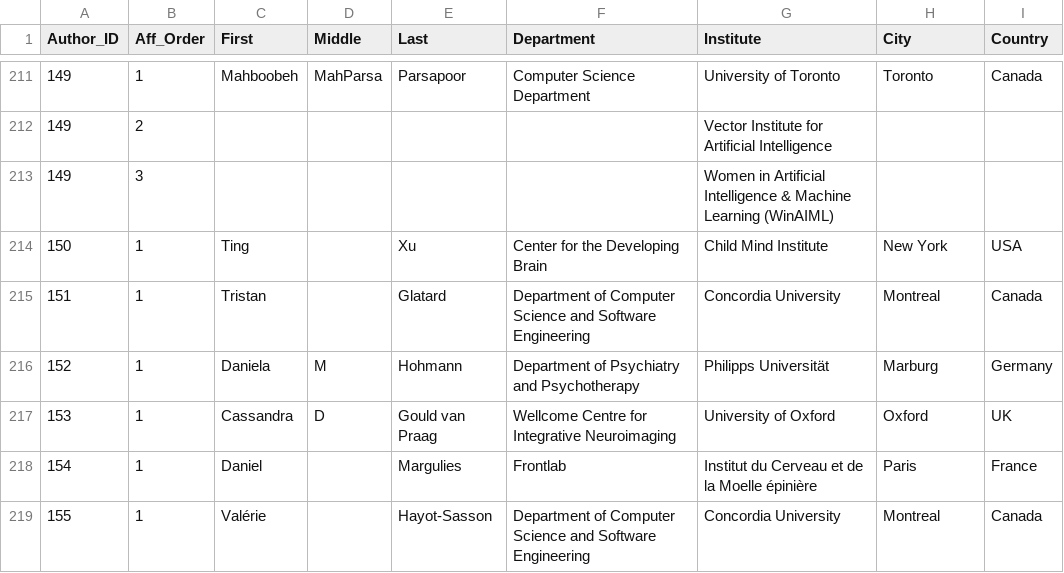
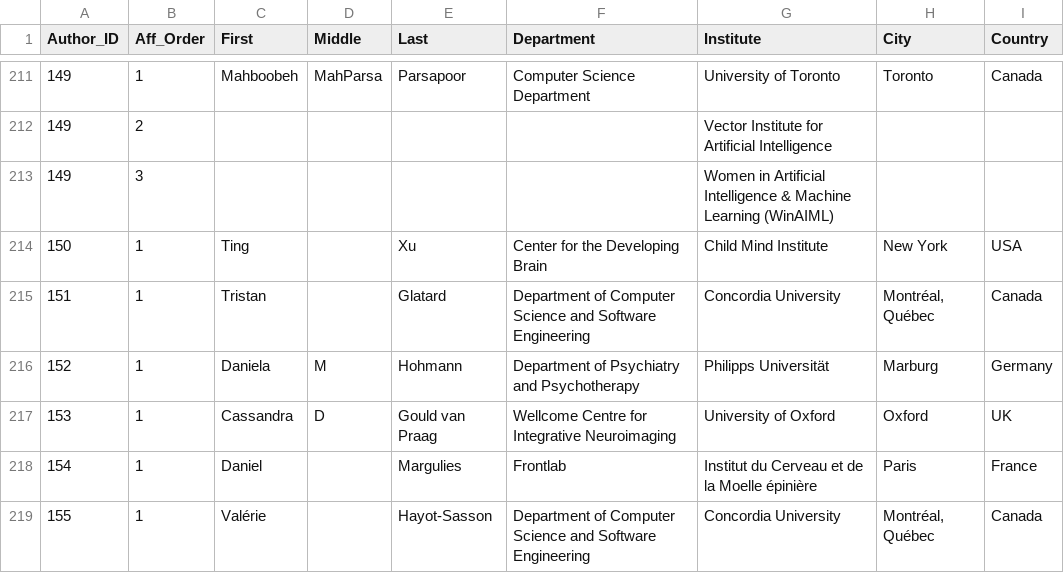
Before and after one commit to brainhackorg/brainhack_jupyter_book, a TSV file: data/affiliations_curated.tsv, drawn as a sheet; only a part is shown, gaps mark what is left out.

Commit message:
matching how other people wrote (spelt?) montreal

```diff
--- a/data/affiliations_curated.tsv
+++ b/data/affiliations_curated.tsv
@@ -214,3 +214,3 @@ Author_ID	Aff_Order	First	Middle	Last	Department	Institute	City	Country
 150	1	Ting		Xu	Center for the Developing Brain	Child Mind Institute	New York	USA
-151	1	Tristan		Glatard	Department of Computer Science and Software Engineering  	Concordia University	Montreal	Canada
+151	1	Tristan		Glatard	Department of Computer Science and Software Engineering  	Concordia University	Montréal, Québec	Canada
 152	1	Daniela	M	Hohmann	Department of Psychiatry and Psychotherapy 	Philipps Universität	 Marburg	Germany
@@ -218,2 +218,2 @@ Author_ID	Aff_Order	First	Middle	Last	Department	Institute	City	Country
 154	1	Daniel		Margulies	Frontlab	Institut du Cerveau et de la Moelle épinière	Paris	France
-155	1	Valérie		Hayot-Sasson	Department of Computer Science and Software Engineering  	Concordia University	Montreal	Canada
+155	1	Valérie		Hayot-Sasson	Department of Computer Science and Software Engineering  	Concordia University	Montréal, Québec	Canada
```
